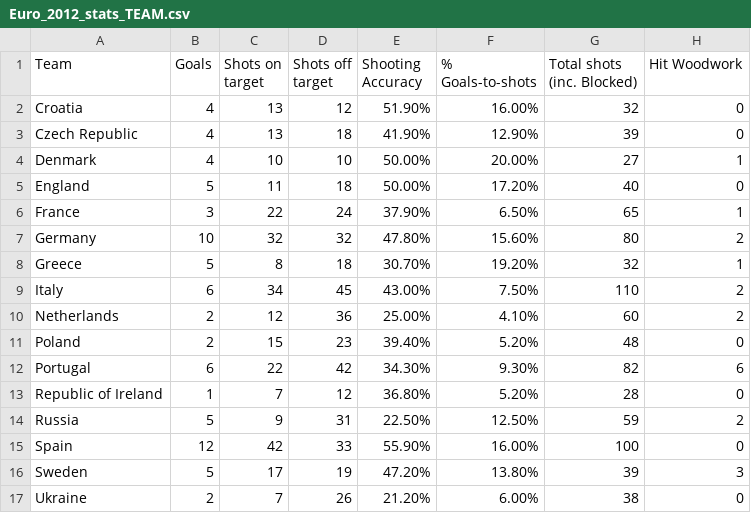
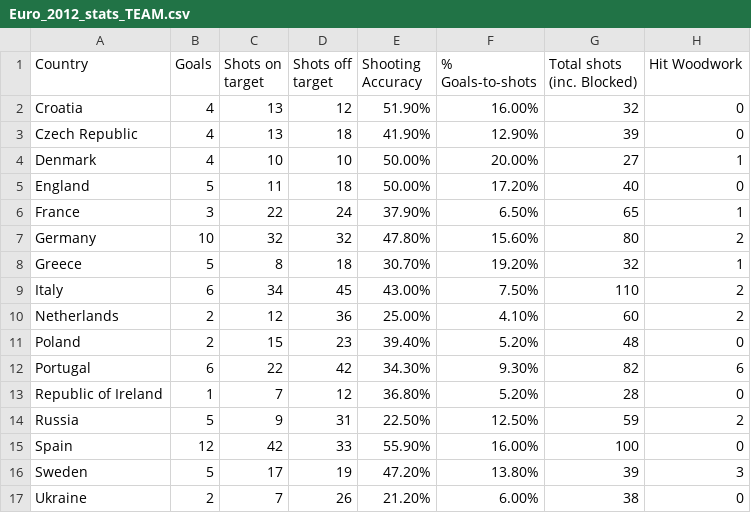
Before and after one commit to MansoorButt/pyrhondev, a CSV file: Euro_2012_stats_TEAM.csv, drawn as a sheet; only a part is shown; the diff names each change by its address in the sheet, - before the commit and + after, or states it on an @@ line.

Commit message:
Update Euro_2012_stats_TEAM.csv
Teams should be replaced with country

```diff
--- a/Euro_2012_stats_TEAM.csv
+++ b/Euro_2012_stats_TEAM.csv
-A1: Team
+A1: Country
```
